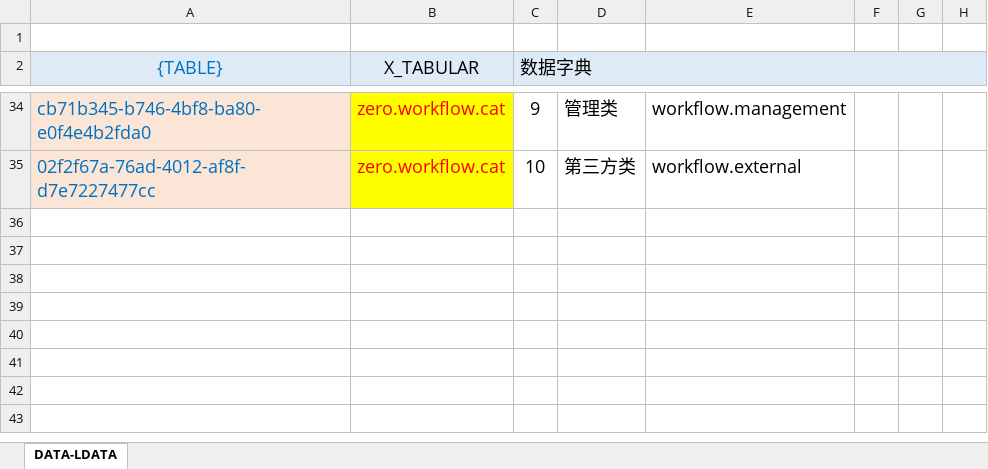
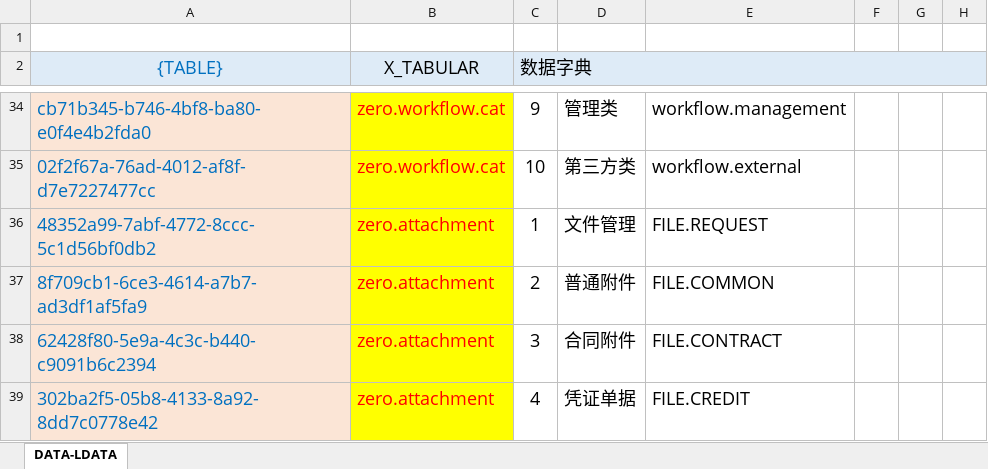
Before and after one commit to silentbalanceyh/vertx-zero, an Excel workbook: vertx-pin/zero-ambient/src/main/resources/plugin/ambient/oob/data/ambient.dict.xlsx, sheet DATA-LDATA, drawn as a sheet; only a part is shown, gaps mark what is left out; values as stored, in another font and other column widths than the file's, no borders; the diff names each change by its address in the sheet, - before the commit and + after, or states it on an @@ line.

```diff
--- a/vertx-pin/zero-ambient/src/main/resources/plugin/ambient/oob/data/ambient.dict.xlsx (sheet DATA-LDATA)
+++ b/vertx-pin/zero-ambient/src/main/resources/plugin/ambient/oob/data/ambient.dict.xlsx (sheet DATA-LDATA)
+row 36: 48352a99-7abf-4772-8ccc-5c1d56bf0db2 | zero.attachment | 1 | 文件管理 | FILE.REQUEST
+row 37: 8f709cb1-6ce3-4614-a7b7-ad3df1af5fa9 | zero.attachment | 2 | 普通附件 | FILE.COMMON
+row 38: 62428f80-5e9a-4c3c-b440-c9091b6c2394 | zero.attachment | 3 | 合同附件 | FILE.CONTRACT
+row 39: 302ba2f5-05b8-4133-8a92-8dd7c0778e42 | zero.attachment | 4 | 凭证单据 | FILE.CREDIT
```
Also changed, not shown: 18 other files.
